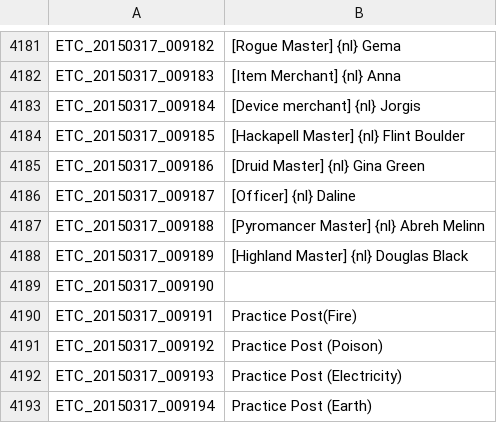
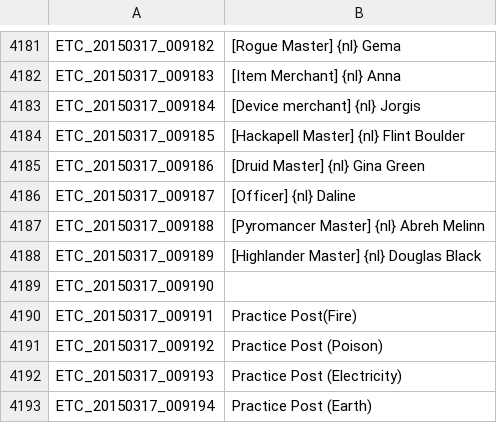
Before and after one commit to Treeofsavior/EnglishTranslation, a TSV file: ETC.tsv, drawn as a sheet; only a part is shown, gaps mark what is left out.

Commit message:
Highlander Master fix

```diff
--- a/ETC.tsv
+++ b/ETC.tsv
@@ -4187,3 +4187,3 @@ ETC_20150317_009187	[Officer] {nl} Daline
 ETC_20150317_009188	[Pyromancer Master] {nl} Abreh Melinn
-ETC_20150317_009189	[Highland Master] {nl} Douglas Black
+ETC_20150317_009189	[Highlander Master] {nl} Douglas Black
 ETC_20150317_009190	
```
